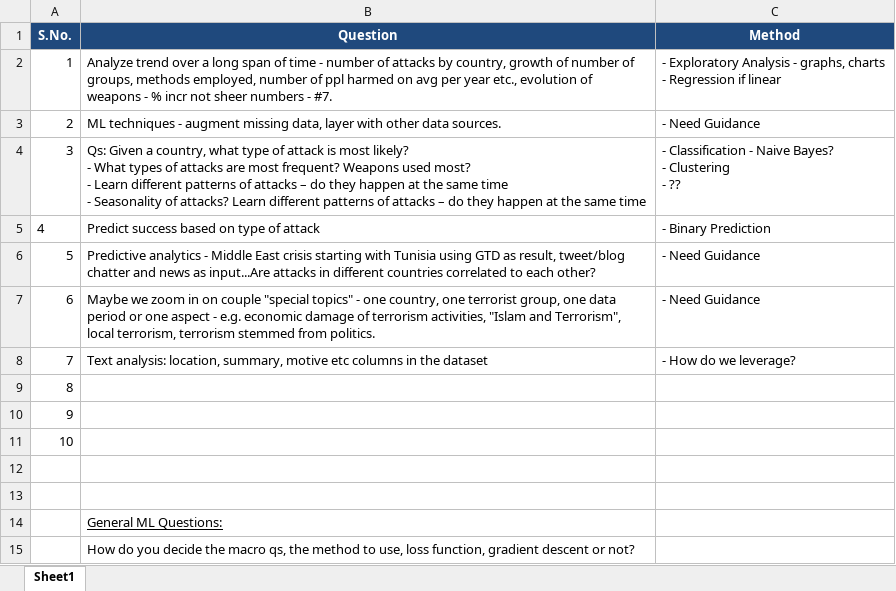
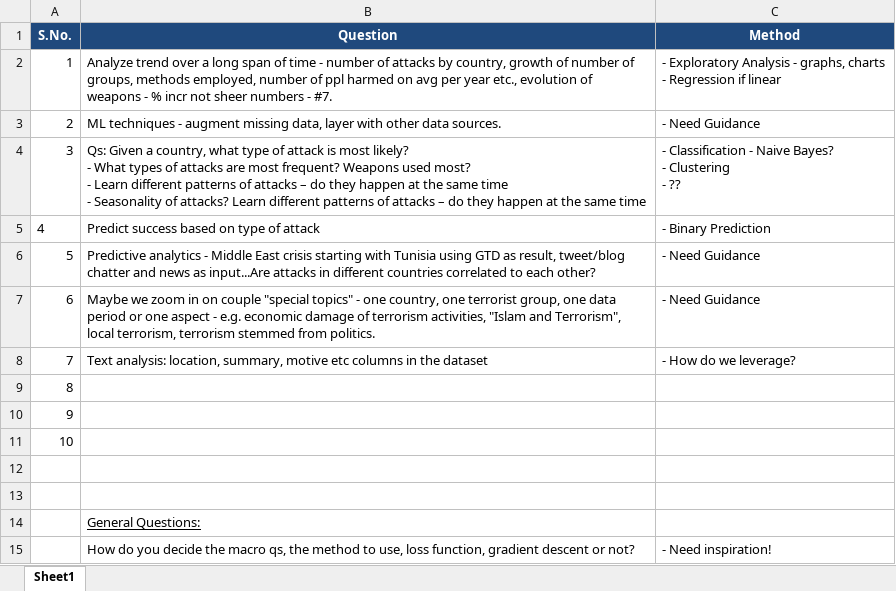
Before and after one commit to nandinishah/MSDFinalProject, an Excel workbook: IdeaBox.xlsx, sheet Sheet1, drawn as a sheet; values as stored, in another font and other column widths than the file's, no borders; the diff names each change by its address in the sheet, - before the commit and + after, or states it on an @@ line.

Commit message:
general qs

```diff
--- a/IdeaBox.xlsx (sheet Sheet1)
+++ b/IdeaBox.xlsx (sheet Sheet1)
-B14 (Question): General ML Questions:
+B14 (Question): General Questions:
-C15 (Method): (empty)
+C15 (Method): - Need inspiration!
```
